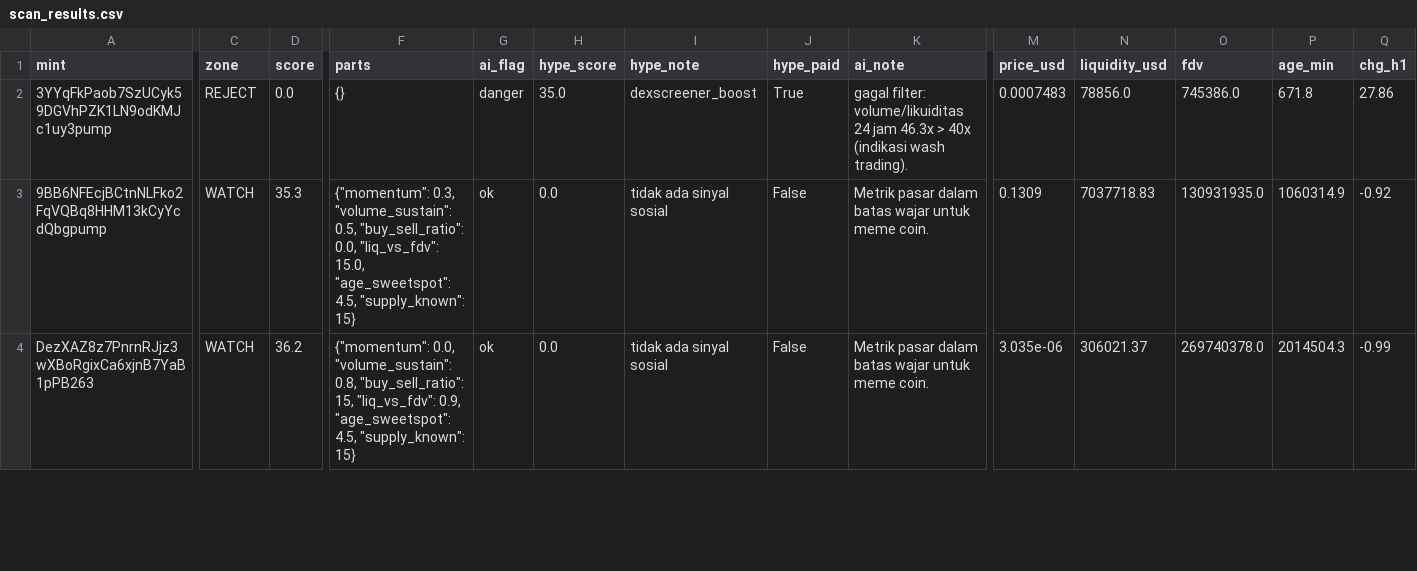
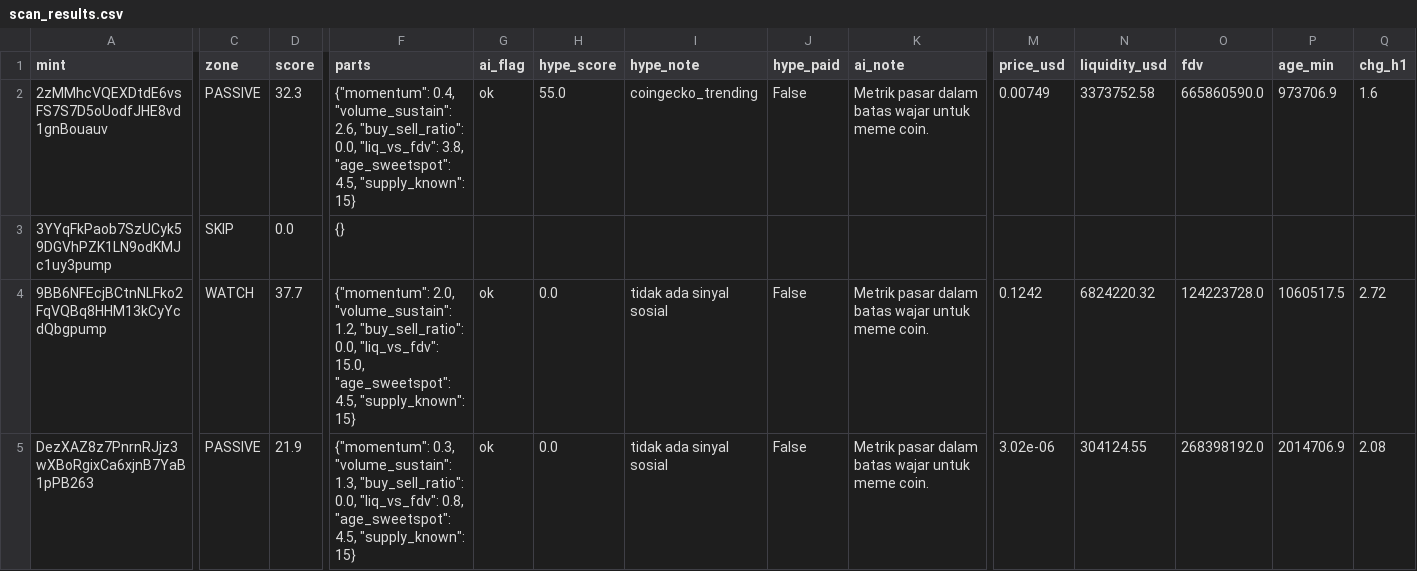
Before and after one commit to muhammadekonugroho4-spec/MEME-COIN-RADAR, a CSV file: data/daily/2026-10-24/scan_results.csv, drawn as a sheet; only a part is shown, gaps mark what is left out; addresses are those after the commit; rows hold the shown columns only; the diff covers the shown part only; the diff names each change by its address in the sheet, - before the commit and + after, or states it on an @@ line.

Commit message:
data: scan 2026-10-24-17:28

```diff
--- a/data/daily/2026-10-24/scan_results.csv
+++ b/data/daily/2026-10-24/scan_results.csv
+row 2: 2zMMhcVQEXDtdE6vsFS7S7D5oUodfJHE8vd1gnBouauv | PASSIVE | 32.3 | {"momentum": 0.4, "volume_sustain": 2.6, "buy_sell_ratio": 0.0, "liq_vs_fdv": 3.8, "age_sweetspot": 4.5, "supply_known": 15} | ok | 55.0 | coingecko_trending | False | Metrik pasar dalam batas wajar untuk meme coin. | 0.00749 | 3373752.58 | 665860590.0 | 973706.9 | 1.6
-C3 (zone): REJECT
+C3 (zone): SKIP
-G3 (ai_flag): danger
+G3 (ai_flag): (empty)
-H3 (hype_score): 35.0
+H3 (hype_score): (empty)
-I3 (hype_note): dexscreener_boost
+I3 (hype_note): (empty)
-J3 (hype_paid): True
+J3 (hype_paid): (empty)
-K3 (ai_note): gagal filter: volume/likuiditas 24 jam 46.3x > 40x (indikasi wash trading).
+K3 (ai_note): (empty)
-M3 (price_usd): 0.0007483
+M3 (price_usd): (empty)
-N3 (liquidity_usd): 78856.0
+N3 (liquidity_usd): (empty)
-O3 (fdv): 745386.0
+O3 (fdv): (empty)
-P3 (age_min): 671.8
+P3 (age_min): (empty)
-Q3 (chg_h1): 27.86
+Q3 (chg_h1): (empty)
-D4 (score): 35.3
+D4 (score): 37.7
-F4 (parts): {"momentum": 0.3, "volume_sustain": 0.5, "buy_sell_ratio": 0.0,…
+F4 (parts): {"momentum": 2.0, "volume_sustain": 1.2, "buy_sell_ratio": 0.0,…
-M4 (price_usd): 0.1309
+M4 (price_usd): 0.1242
-N4 (liquidity_usd): 7037718.83
+N4 (liquidity_usd): 6824220.32
-O4 (fdv): 130931935.0
+O4 (fdv): 124223728.0
-P4 (age_min): 1060314.9
+P4 (age_min): 1060517.5
-Q4 (chg_h1): -0.92
+Q4 (chg_h1): 2.72
-C5 (zone): WATCH
+C5 (zone): PASSIVE
-D5 (score): 36.2
+D5 (score): 21.9
-F5 (parts): {"momentum": 0.0, "volume_sustain": 0.8, "buy_sell_ratio": 15, "liq_vs_fdv": 0.9, "age_sweetspot": 4.5,…
+F5 (parts): {"momentum": 0.3, "volume_sustain": 1.3, "buy_sell_ratio": 0.0, "liq_vs_fdv": 0.8, "age_sweetspot": 4.5,…
-M5 (price_usd): 3.035e-06
+M5 (price_usd): 3.02e-06
-N5 (liquidity_usd): 306021.37
+N5 (liquidity_usd): 304124.55
-O5 (fdv): 269740378.0
+O5 (fdv): 268398192.0
-P5 (age_min): 2014504.3
+P5 (age_min): 2014706.9
-Q5 (chg_h1): -0.99
+Q5 (chg_h1): 2.08
```
Also changed, not shown: 3 added rows, 4 removed rows and 31 edited cells elsewhere in this file, 22 other files.
